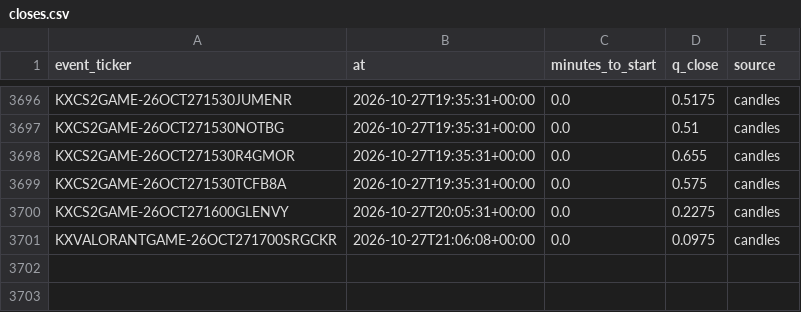
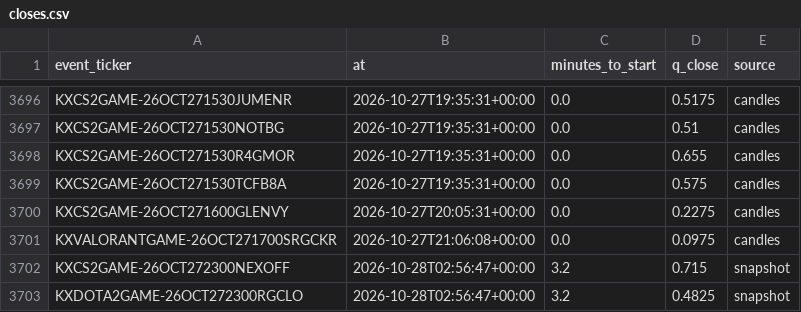
Before and after one commit to nathangin/esports-betting, a CSV file: state/paper/closes.csv, drawn as a sheet; only a part is shown, gaps mark what is left out; the diff names each change by its address in the sheet, - before the commit and + after, or states it on an @@ line.

```diff
--- a/state/paper/closes.csv
+++ b/state/paper/closes.csv
+row 3702: KXCS2GAME-26OCT272300NEXOFF | 2026-10-28T02:56:47+00:00 | 3.2 | 0.715 | snapshot
+row 3703: KXDOTA2GAME-26OCT272300RGCLO | 2026-10-28T02:56:47+00:00 | 3.2 | 0.4825 | snapshot
```
Also changed, not shown: 4 other files.
